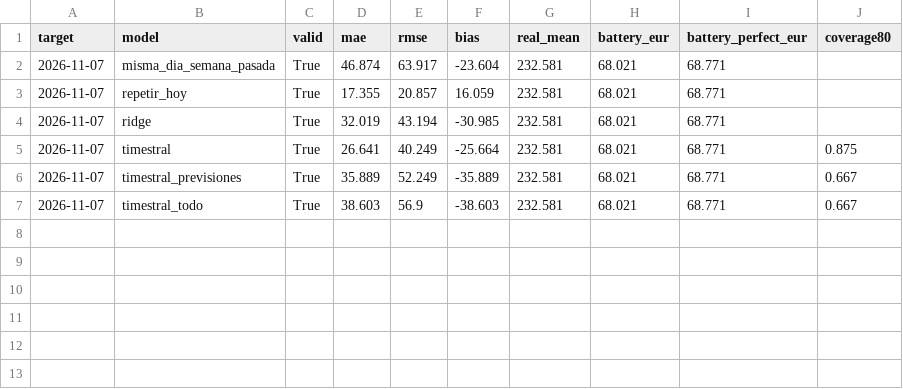
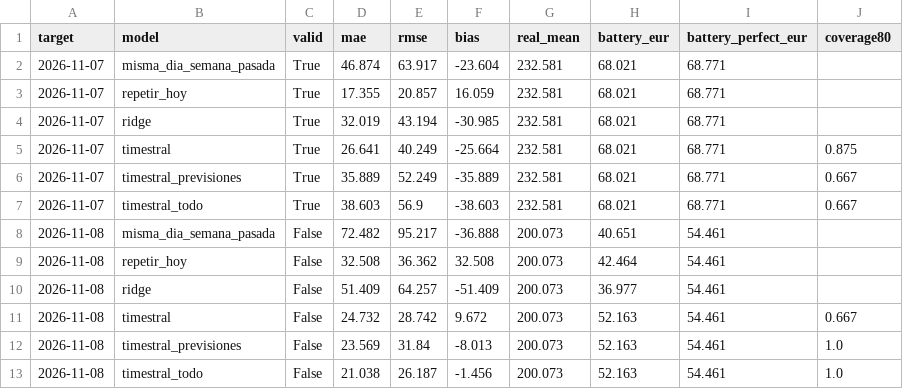
Before and after one commit to RobertoVetere/timestral-luz, a CSV file: results/daily_scores.csv, drawn as a sheet; the diff names each change by its address in the sheet, - before the commit and + after, or states it on an @@ line.

```diff
--- a/results/daily_scores.csv
+++ b/results/daily_scores.csv
+row 8: 2026-11-08 | misma_dia_semana_pasada | False | 72.482 | 95.217 | -36.888 | 200.073 | 40.651 | 54.461
+row 9: 2026-11-08 | repetir_hoy | False | 32.508 | 36.362 | 32.508 | 200.073 | 42.464 | 54.461
+row 10: 2026-11-08 | ridge | False | 51.409 | 64.257 | -51.409 | 200.073 | 36.977 | 54.461
+row 11: 2026-11-08 | timestral | False | 24.732 | 28.742 | 9.672 | 200.073 | 52.163 | 54.461 | 0.667
+row 12: 2026-11-08 | timestral_previsiones | False | 23.569 | 31.84 | -8.013 | 200.073 | 52.163 | 54.461 | 1.0
+row 13: 2026-11-08 | timestral_todo | False | 21.038 | 26.187 | -1.456 | 200.073 | 52.163 | 54.461 | 1.0
```
Also changed, not shown: 3 other files.
